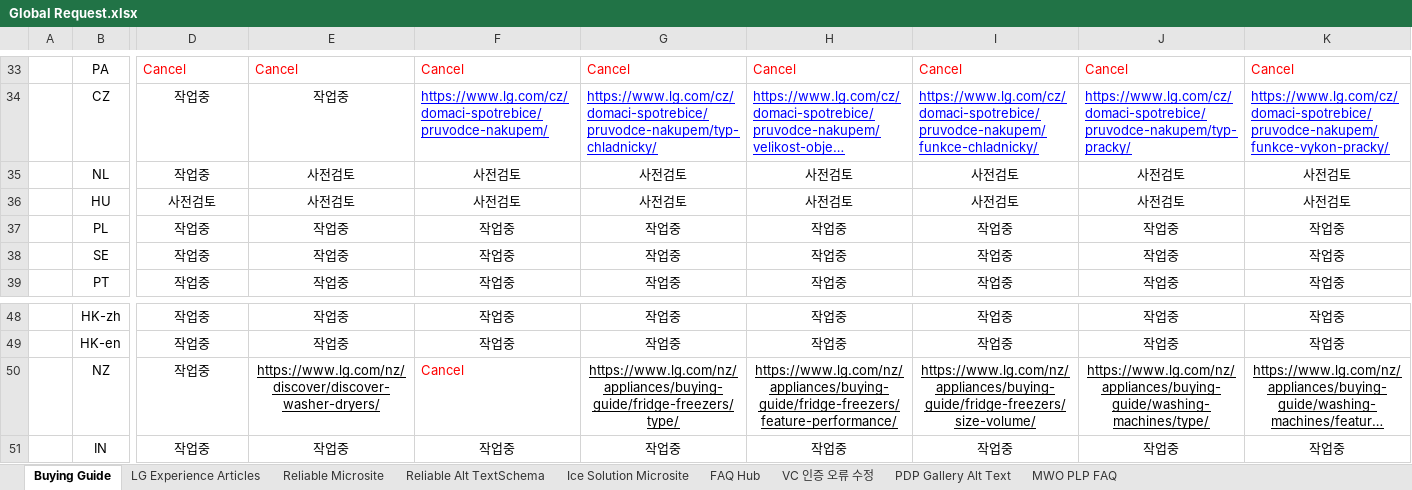
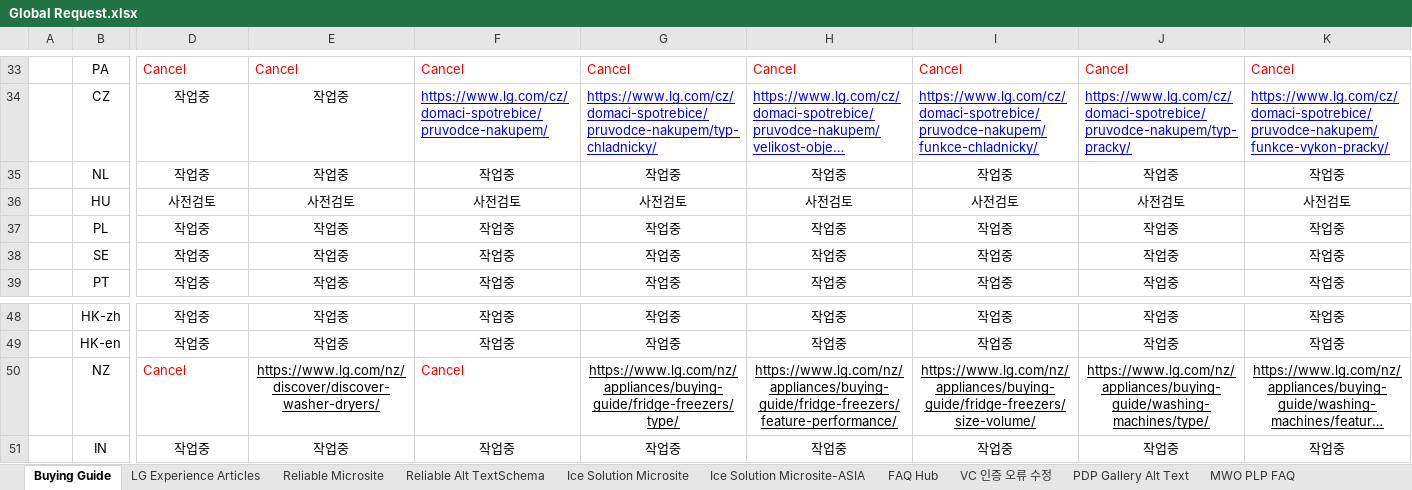
Before and after one commit to towdew/hs-dashboard, an Excel workbook: hs/Global Request.xlsx, sheet Buying Guide, drawn as a sheet; only a part is shown, gaps mark what is left out; long unchanged cells end in …; values as stored, in another font and other column widths than the file's, no borders; charts and pictures not drawn; the diff covers the shown part only; the diff names each change by its address in the sheet, - before the commit and + after, or states it on an @@ line.

```diff
--- a/hs/Global Request.xlsx (sheet Buying Guide)
+++ b/hs/Global Request.xlsx (sheet Buying Guide)
+sheet tab: Ice Solution Microsite-ASIA
-E35: 사전검토
+E35: 작업중
-F35: 사전검토
+F35: 작업중
-G35: 사전검토
+G35: 작업중
-H35: 사전검토
+H35: 작업중
-I35: 사전검토
+I35: 작업중
-J35: 사전검토
+J35: 작업중
-K35: 사전검토
+K35: 작업중
-D50: 작업중
+D50: Cancel
@@ D50 text colour: black → #FF0000, alignment: center → left @@
```
Also changed, not shown: 4 edited cells elsewhere in this sheet, charts or pictures.
